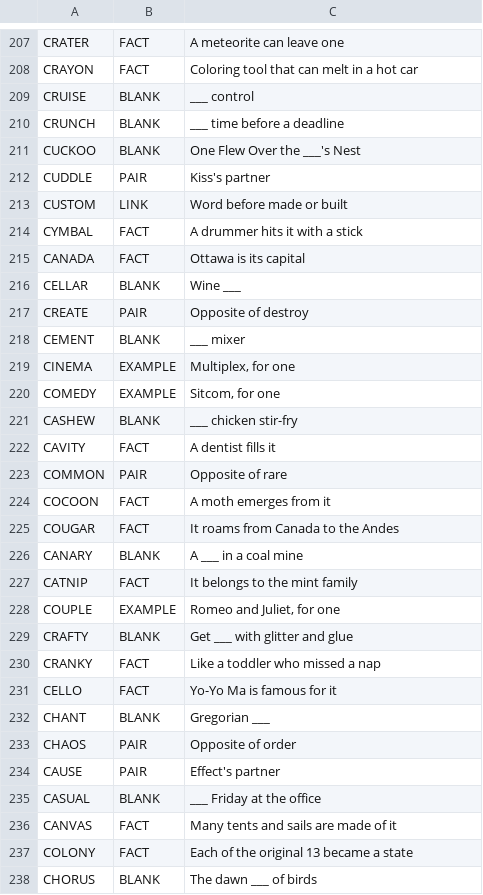
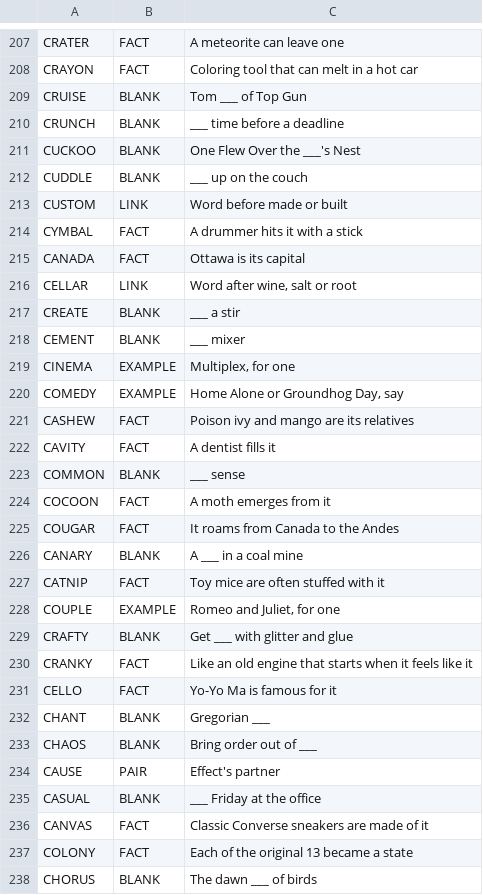
Before and after one commit to arnavamar/crossword-android, a TSV file: tools/clues/alt/CDE.E.tsv, drawn as a sheet; only a part is shown, gaps mark what is left out; the diff covers the shown part only.

Commit message:
Fix Easy second clues flagged in review

```diff
--- a/tools/clues/alt/CDE.E.tsv
+++ b/tools/clues/alt/CDE.E.tsv
@@ -208,6 +208,6 @@ CRATER	FACT	A meteorite can leave one
 CRAYON	FACT	Coloring tool that can melt in a hot car
-CRUISE	BLANK	___ control
+CRUISE	BLANK	Tom ___ of Top Gun
 CRUNCH	BLANK	___ time before a deadline
 CUCKOO	BLANK	One Flew Over the ___'s Nest
-CUDDLE	PAIR	Kiss's partner
+CUDDLE	BLANK	___ up on the couch
 CUSTOM	LINK	Word before made or built
@@ -215,10 +215,10 @@ CYMBAL	FACT	A drummer hits it with a stick
 CANADA	FACT	Ottawa is its capital
-CELLAR	BLANK	Wine ___
-CREATE	PAIR	Opposite of destroy
+CELLAR	LINK	Word after wine, salt or root
+CREATE	BLANK	___ a stir
 CEMENT	BLANK	___ mixer
 CINEMA	EXAMPLE	Multiplex, for one
-COMEDY	EXAMPLE	Sitcom, for one
-CASHEW	BLANK	___ chicken stir-fry
+COMEDY	EXAMPLE	Home Alone or Groundhog Day, say
+CASHEW	FACT	Poison ivy and mango are its relatives
 CAVITY	FACT	A dentist fills it
-COMMON	PAIR	Opposite of rare
+COMMON	BLANK	___ sense
 COCOON	FACT	A moth emerges from it
@@ -226,12 +226,12 @@ COUGAR	FACT	It roams from Canada to the Andes
 CANARY	BLANK	A ___ in a coal mine
-CATNIP	FACT	It belongs to the mint family
+CATNIP	FACT	Toy mice are often stuffed with it
 COUPLE	EXAMPLE	Romeo and Juliet, for one
 CRAFTY	BLANK	Get ___ with glitter and glue
-CRANKY	FACT	Like a toddler who missed a nap
+CRANKY	FACT	Like an old engine that starts when it feels like it
 CELLO	FACT	Yo-Yo Ma is famous for it
 CHANT	BLANK	Gregorian ___
-CHAOS	PAIR	Opposite of order
+CHAOS	BLANK	Bring order out of ___
 CAUSE	PAIR	Effect's partner
 CASUAL	BLANK	___ Friday at the office
-CANVAS	FACT	Many tents and sails are made of it
+CANVAS	FACT	Classic Converse sneakers are made of it
 COLONY	FACT	Each of the original 13 became a state
```
Also changed, not shown: 138 edited cells elsewhere in this file, tools/clues/alt/FGHIJK.E.tsv, tools/clues/alt/LMNO.E.tsv, 4 other files.
